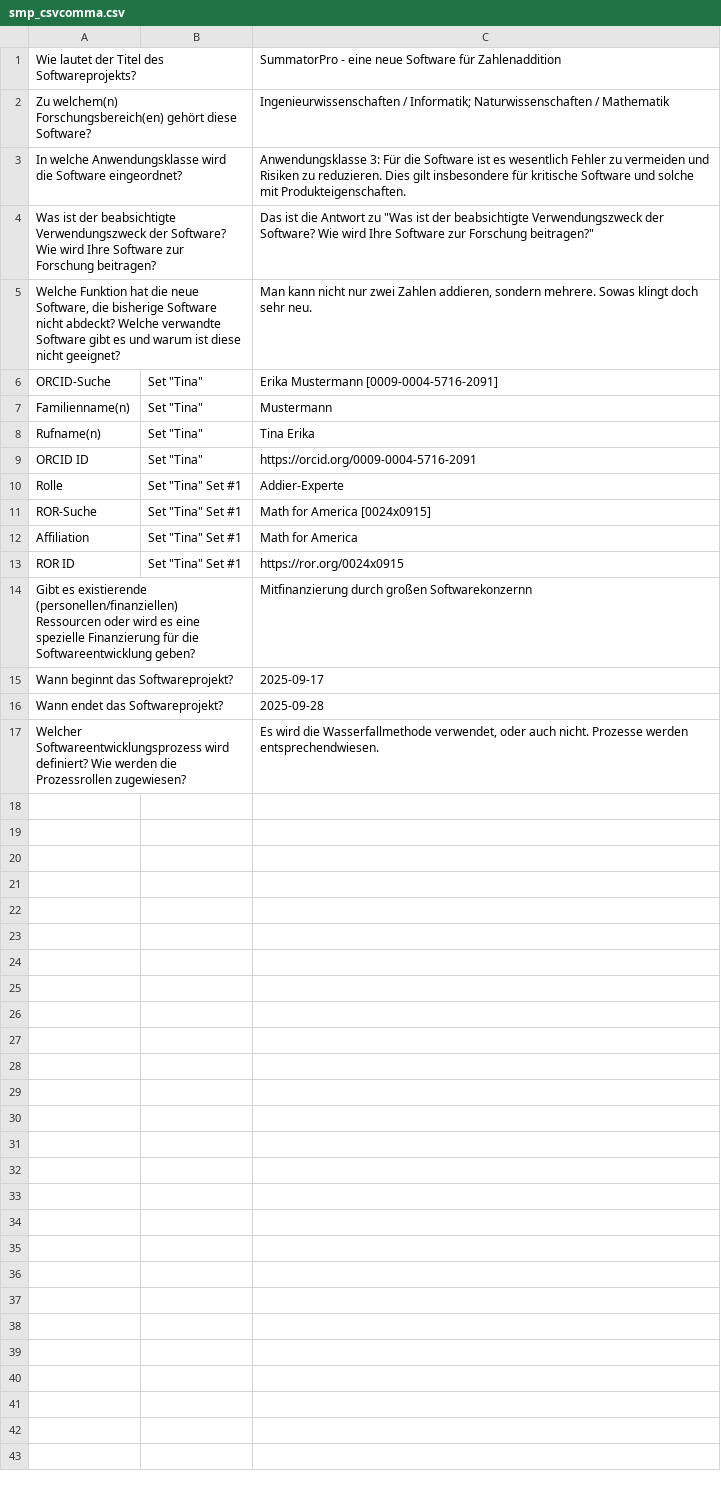
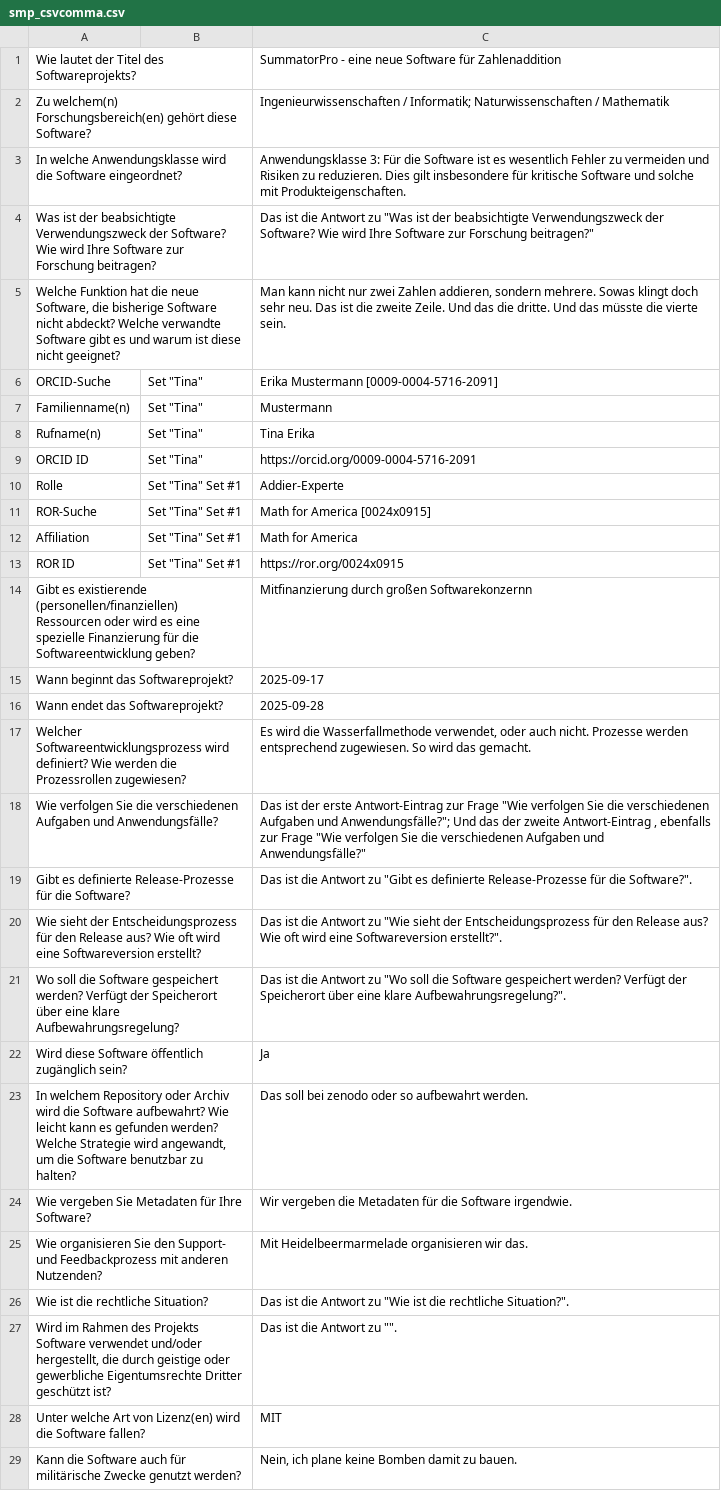
Before and after one commit to DwMpdl/Test_20250914_SmpSummator, a CSV file: data/smp_csvcomma.csv, drawn as a sheet.

Commit message:
Zu BranchB2 geschickt

```diff
--- a/data/smp_csvcomma.csv
+++ b/data/smp_csvcomma.csv
@@ -4,3 +4,3 @@ In welche Anwendungsklasse wird die Software eingeordnet?,,Anwendungsklasse 3: F
 Was ist der beabsichtigte Verwendungszweck der Software? Wie wird Ihre Software zur Forschung beitragen?,,"Das ist die Antwort zu ""Was ist der beabsichtigte Verwendungszweck der Software? Wie wird Ihre Software zur Forschung beitragen?"""
-"Welche Funktion hat die neue Software, die bisherige Software nicht abdeckt? Welche verwandte Software gibt es und warum ist diese nicht geeignet?",,"Man kann nicht nur zwei Zahlen addieren, sondern mehrere. Sowas klingt doch sehr neu."
+"Welche Funktion hat die neue Software, die bisherige Software nicht abdeckt? Welche verwandte Software gibt es und warum ist diese nicht geeignet?",,"Man kann nicht nur zwei Zahlen addieren, sondern mehrere. Sowas klingt doch sehr neu. Das ist die zweite Zeile. Und das die dritte. Und das müsste die vierte sein."
 ORCID-Suche,"Set ""Tina""",Erika Mustermann [0009-0004-5716-2091]
@@ -16,2 +16,14 @@ Wann beginnt das Softwareprojekt?,,2025-09-17
 Wann endet das Softwareprojekt?,,2025-09-28
-Welcher Softwareentwicklungsprozess wird definiert? Wie werden die Prozessrollen zugewiesen?,,"Es wird die Wasserfallmethode verwendet, oder auch nicht. Prozesse werden entsprechendwiesen."
+Welcher Softwareentwicklungsprozess wird definiert? Wie werden die Prozessrollen zugewiesen?,,"Es wird die Wasserfallmethode verwendet, oder auch nicht. Prozesse werden entsprechend zugewiesen. So wird das gemacht."
+Wie verfolgen Sie die verschiedenen Aufgaben und Anwendungsfälle?,,"Das ist der erste Antwort-Eintrag zur Frage ""Wie verfolgen Sie die verschiedenen Aufgaben und Anwendungsfälle?""; Und das der zweite Antwort-Eintrag , ebenfalls zur Frage ""Wie verfolgen Sie die verschiedenen Aufgaben und Anwendungsfälle?"""
+Gibt es definierte Release-Prozesse für die Software?,,"Das ist die Antwort zu ""Gibt es definierte Release-Prozesse für die Software?""."
+Wie sieht der Entscheidungsprozess für den Release aus? Wie oft wird eine Softwareversion erstellt?,,"Das ist die Antwort zu ""Wie sieht der Entscheidungsprozess für den Release aus? Wie oft wird eine Softwareversion erstellt?""."
+Wo soll die Software gespeichert werden? Verfügt der Speicherort über eine klare Aufbewahrungsregelung?,,"Das ist die Antwort zu ""Wo soll die Software gespeichert werden? Verfügt der Speicherort über eine klare Aufbewahrungsregelung?""."
+Wird diese Software öffentlich zugänglich sein?,,Ja
+"In welchem Repository oder Archiv wird die Software aufbewahrt? Wie leicht kann es gefunden werden? Welche Strategie wird angewandt, um die Software benutzbar zu halten?",,Das soll bei zenodo oder so aufbewahrt werden.
+Wie vergeben Sie Metadaten für Ihre Software?,,Wir vergeben die Metadaten für die Software irgendwie.
+Wie organisieren Sie den Support- und Feedbackprozess mit anderen Nutzenden?,,Mit Heidelbeermarmelade organisieren wir das.
+Wie ist die rechtliche Situation?,,"Das ist die Antwort zu ""Wie ist die rechtliche Situation?""."
+"Wird im Rahmen des Projekts Software verwendet und/oder hergestellt, die durch geistige oder gewerbliche Eigentumsrechte Dritter geschützt ist?",,"Das ist die Antwort zu """"."
+Unter welche Art von Lizenz(en) wird die Software fallen?,,MIT
+Kann die Software auch für militärische Zwecke genutzt werden?,,"Nein, ich plane keine Bomben damit zu bauen."
```
